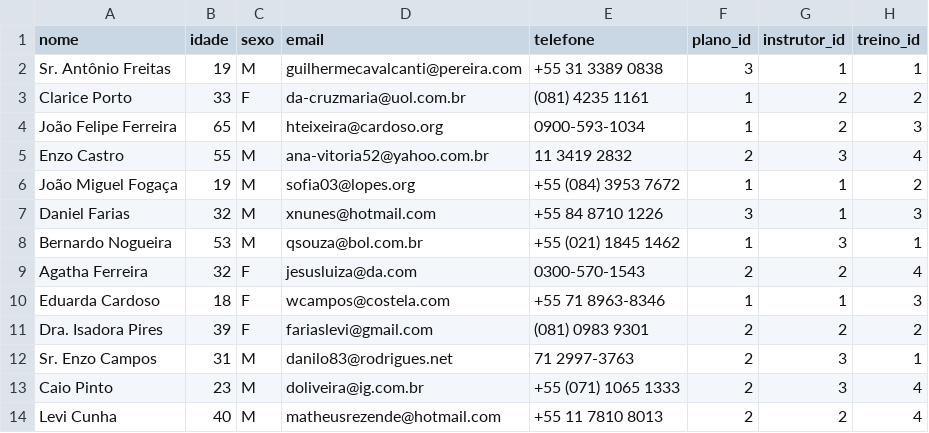
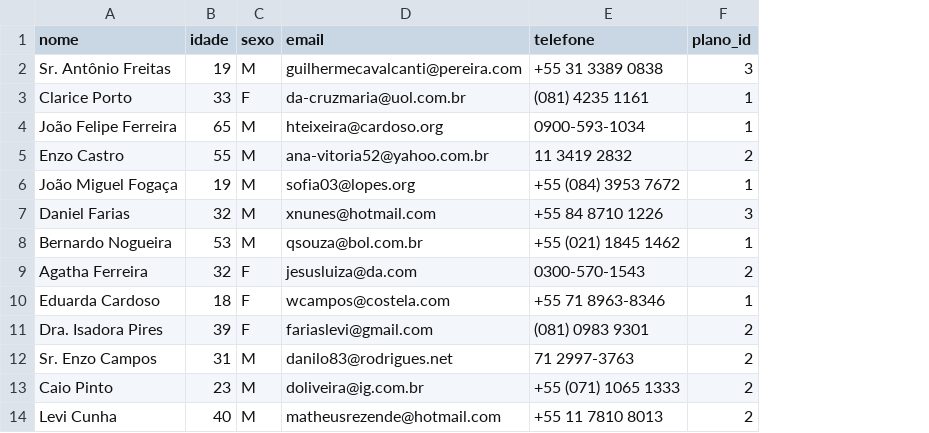
Before and after one commit to WillZanutto/Python-Lessons, a CSV file: ProjetoAcademia/clientes_academia.csv, drawn as a sheet; only a part is shown; the diff names each change by its address in the sheet, - before the commit and + after, or states it on an @@ line.

```diff
--- a/ProjetoAcademia/clientes_academia.csv
+++ b/ProjetoAcademia/clientes_academia.csv
-column G (instrutor_id), rows 2-14: 1 | 2 | 2 | 3 | 1 | 1 | 3 | 2 | 1 | 2 | 3 | 3 | 2
-column H (treino_id), rows 2-14: 1 | 2 | 3 | 4 | 2 | 3 | 1 | 4 | 3 | 2 | 1 | 4 | 4
```
Also changed, not shown: 2 other files.
